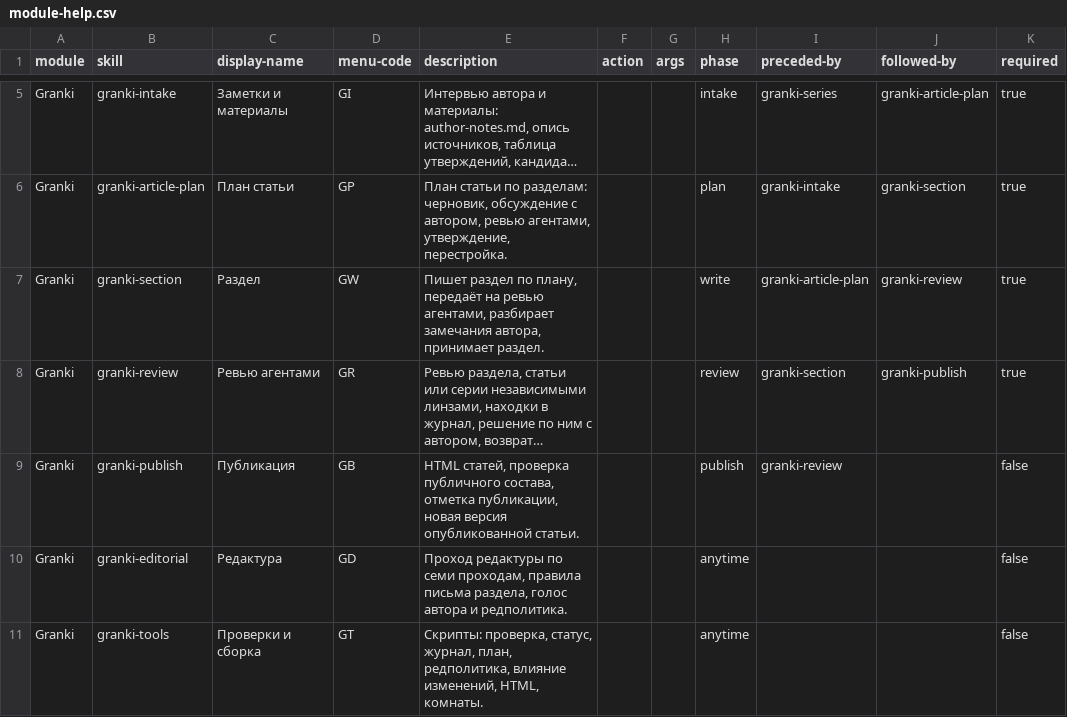
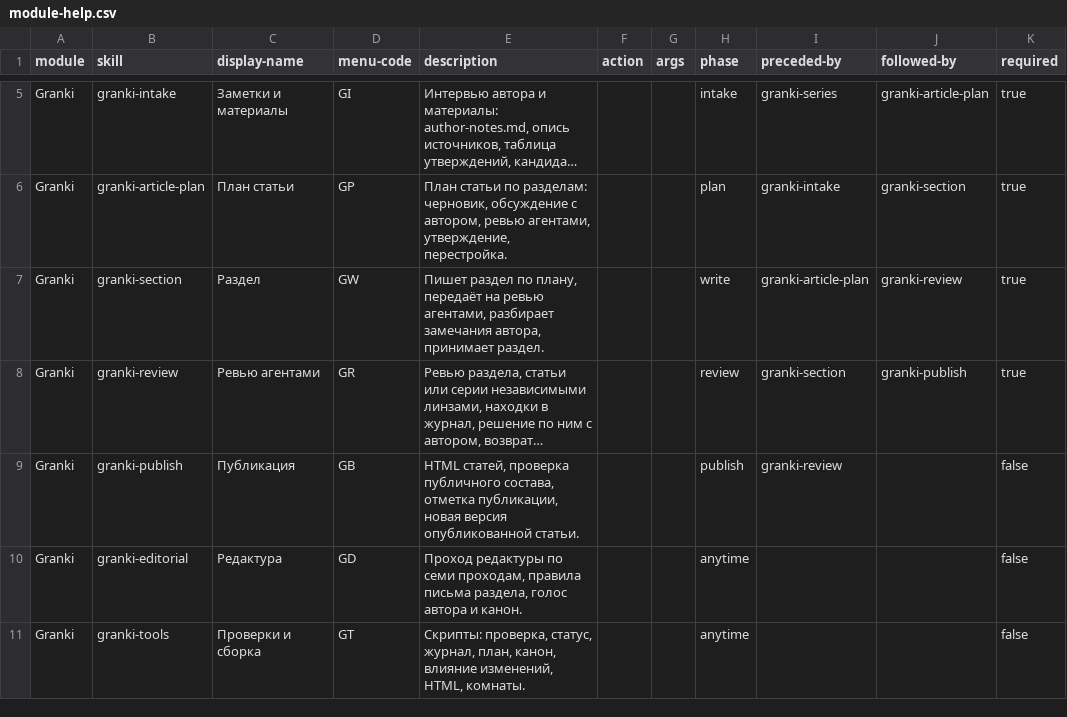
Before and after one commit to apantin/granki, a CSV file: skills/module-help.csv, drawn as a sheet; only a part is shown, gaps mark what is left out; long unchanged cells end in …; the diff names each change by its address in the sheet, - before the commit and + after, or states it on an @@ line.

Commit message:
Переименовать редполитику в канон, описать конфликты с другими скиллами
- редакционные правила называются каноном: canon.md на трёх уровнях, поле canon:, скрипт canon.py
- шаблон канона: стандартные разделы, включая «Примеры голоса», «Как я говорю и не говорю», «Открытые вопросы»
- canon.py предупреждает, если (+) или (-) не находят раздел в верхних слоях
- docs/user/conflicts.md: как отключить чужие скиллы в проекте в Claude Code, Codex, Gemini CLI, Copilot, OpenCode, Cursor, Windsurf
- тесты: стандартные разделы шаблона, пример и документы согласованы

```diff
--- a/skills/module-help.csv
+++ b/skills/module-help.csv
-E10 (description): …автора и редполитика.
+E10 (description): …автора и канон.
-E11 (description): …журнал, план, редполитика, влияние изменений,…
+E11 (description): …журнал, план, канон, влияние изменений,…
```
Also changed, not shown: 34 other files.
